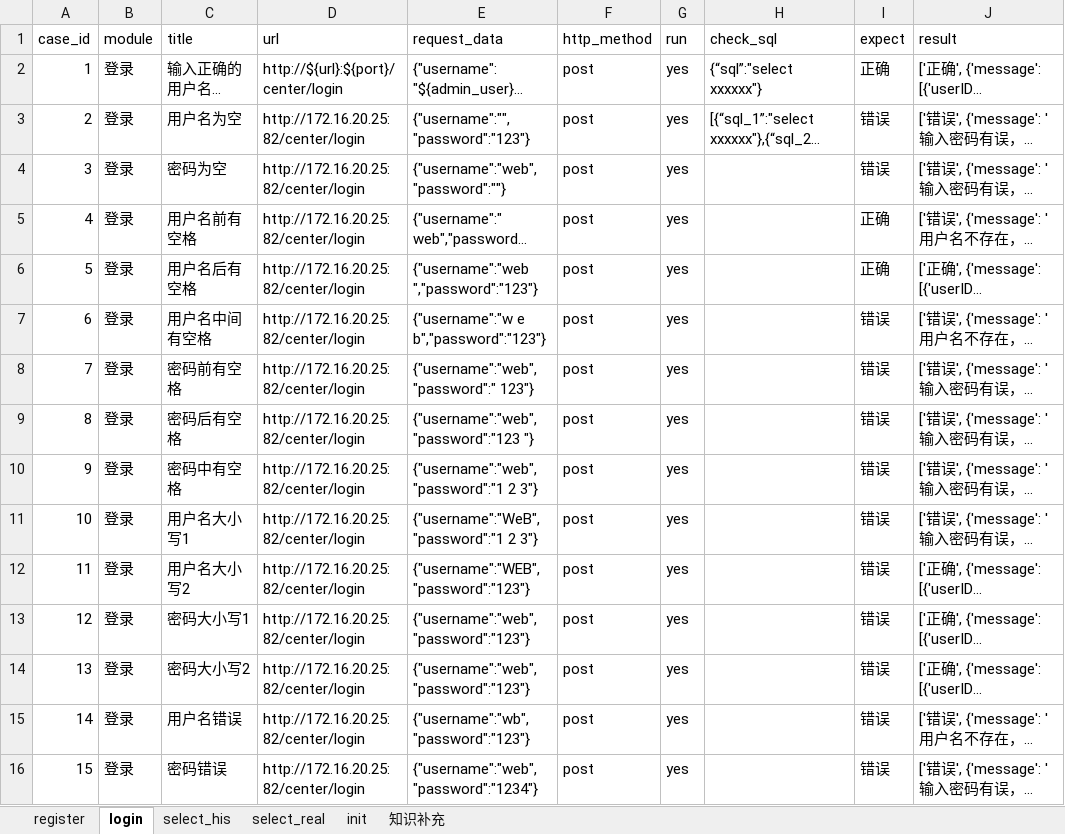
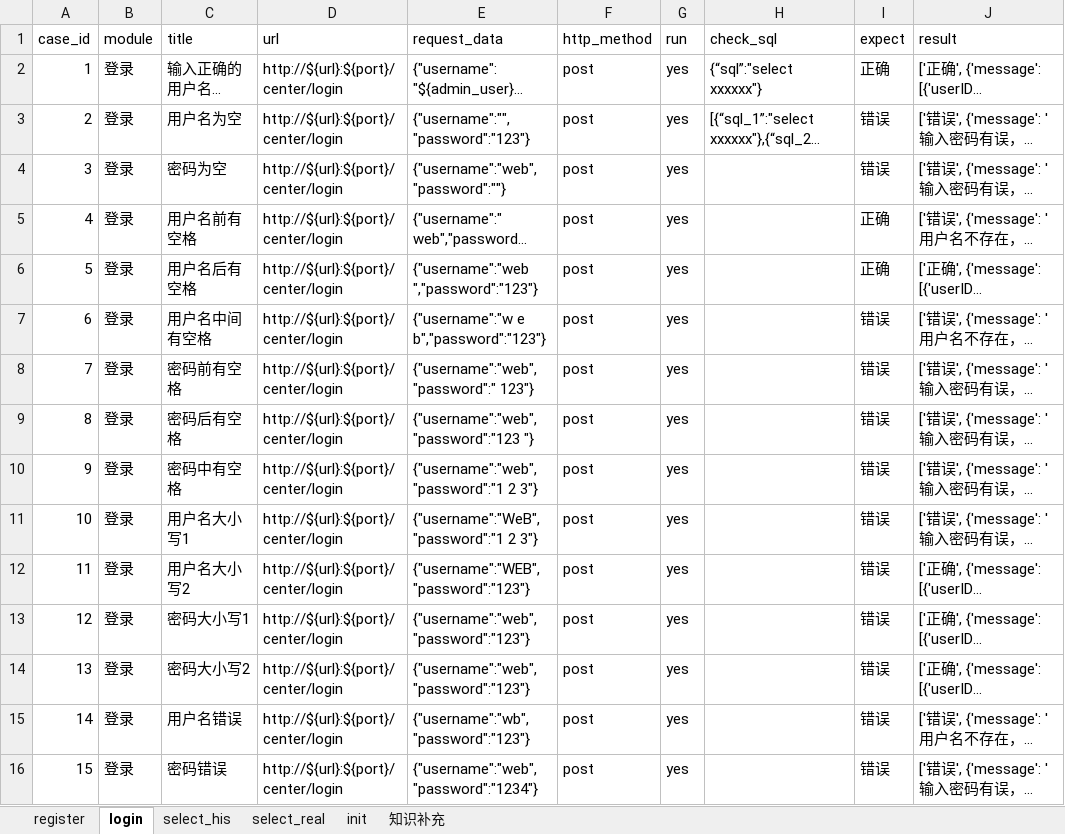
Before and after one commit to lexu1618/APItest_unittest_cmp, an Excel workbook: test_data/case.xlsx, sheet login, drawn as a sheet; only a part is shown; long unchanged cells end in …; values as stored, in another font and other column widths than the file's, no borders; the diff names each change by its address in the sheet, - before the commit and + after, or states it on an @@ line.

```diff
--- a/test_data/case.xlsx (sheet login)
+++ b/test_data/case.xlsx (sheet login)
-D3:D16 (url): http://172.16.20.25:82/center/login
+D3:D16 (url): http://${url}:${port}/center/login
```
Also changed, not shown: 2 other files.
